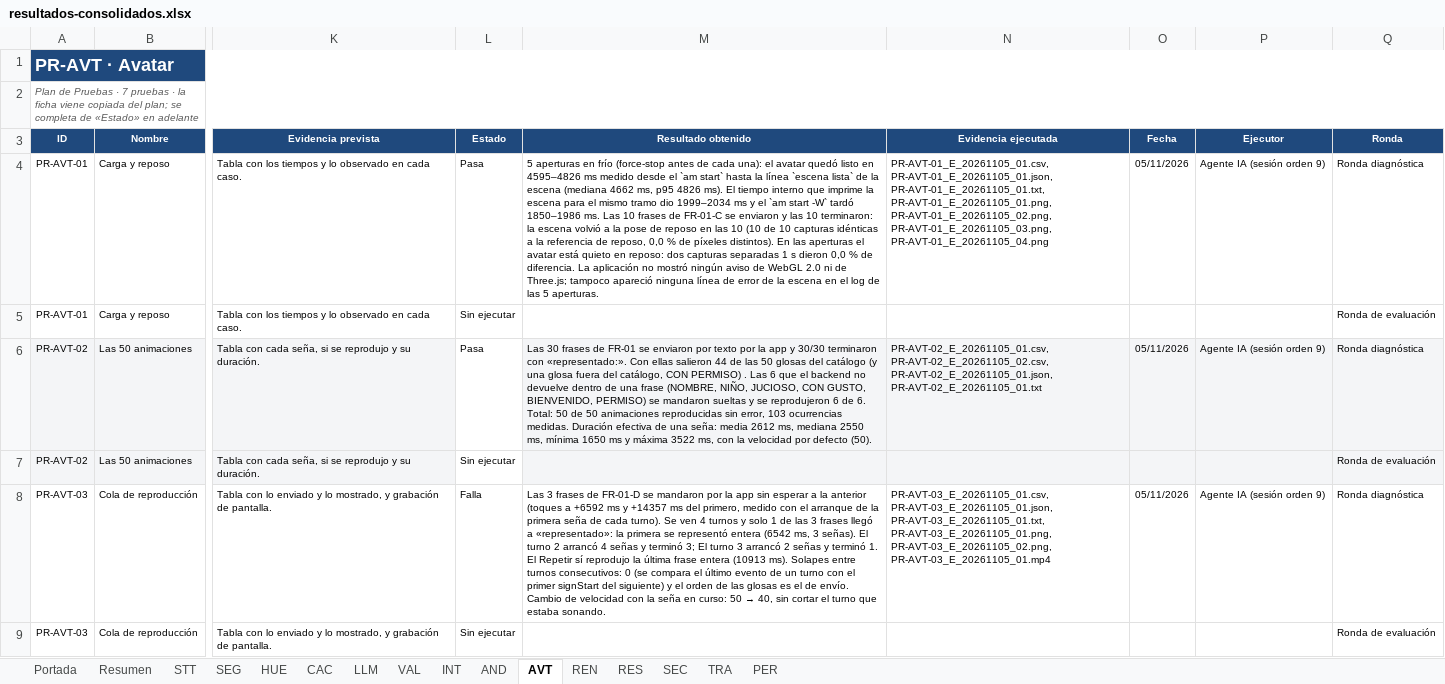
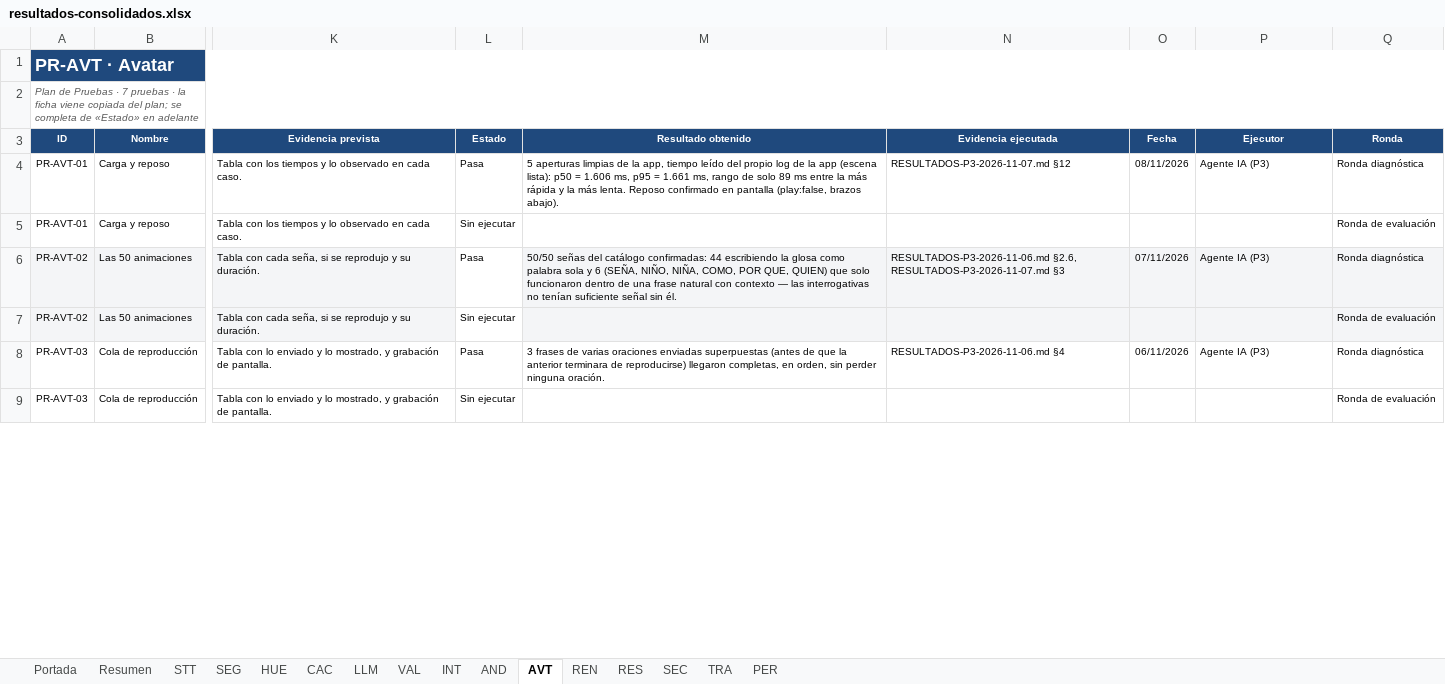
Before and after one commit to sign-ai-organization/signall-android, an Excel workbook: docs/plan-pruebas/resultados-consolidados.xlsx, sheet AVT, drawn as a sheet; only a part is shown, gaps mark what is left out; values as stored, in another font and other column widths than the file's, no borders; conditional formats not drawn; the diff covers the shown part only; the diff names each change by its address in the sheet, - before the commit and + after, or states it on an @@ line.

```diff
--- a/docs/plan-pruebas/resultados-consolidados.xlsx (sheet AVT)
+++ b/docs/plan-pruebas/resultados-consolidados.xlsx (sheet AVT)
-M4 (Resultado obtenido): 5 aperturas en frío (force-stop antes de cada una): el avatar quedó listo en 4595–4826 ms medido desde el `am start` hasta la línea `escena lista` de la escena (mediana 4662 ms, p95 4826 ms). El tiempo interno que imprime la escena para el mismo tramo dio 1999–2034 ms y el `am start -W` tardó 1850–1986 ms. Las 10 frases de FR-01-C se enviaron y las 10 terminaron: la escena volvió a la pose de reposo en las 10 (10 de 10 capturas idénticas a la referencia de reposo, 0,0 % de píxeles distintos). En las aperturas el avatar está quieto en reposo: dos capturas separadas 1 s dieron 0,0 % de diferencia. La aplicación no mostró ningún aviso de WebGL 2.0 ni de Three.js; tampoco apareció ninguna línea de error de la escena en el log de las 5 aperturas.
+M4 (Resultado obtenido): 5 aperturas limpias de la app, tiempo leído del propio log de la app (escena lista): p50 = 1.606 ms, p95 = 1.661 ms, rango de solo 89 ms entre la más rápida y la más lenta. Reposo confirmado en pantalla (play:false, brazos abajo).
-N4 (Evidencia ejecutada): PR-AVT-01_E_20261105_01.csv, PR-AVT-01_E_20261105_01.json, PR-AVT-01_E_20261105_01.txt, PR-AVT-01_E_20261105_01.png, PR-AVT-01_E_20261105_02.png, PR-AVT-01_E_20261105_03.png, PR-AVT-01_E_20261105_04.png
+N4 (Evidencia ejecutada): RESULTADOS-P3-2026-11-07.md §12
-O4 (Fecha): 05/11/2026
+O4 (Fecha): 08/11/2026
-P4 (Ejecutor): Agente IA (sesión orden 9)
+P4 (Ejecutor): Agente IA (P3)
-M6 (Resultado obtenido): Las 30 frases de FR-01 se enviaron por texto por la app y 30/30 terminaron con «representado:». Con ellas salieron 44 de las 50 glosas del catálogo (y una glosa fuera del catálogo, CON PERMISO) . Las 6 que el backend no devuelve dentro de una frase (NOMBRE, NIÑO, JUCIOSO, CON GUSTO, BIENVENIDO, PERMISO) se mandaron sueltas y se reprodujeron 6 de 6. Total: 50 de 50 animaciones reproducidas sin error, 103 ocurrencias medidas. Duración efectiva de una seña: media 2612 ms, mediana 2550 ms, mínima 1650 ms y máxima 3522 ms, con la velocidad por defecto (50).
+M6 (Resultado obtenido): 50/50 señas del catálogo confirmadas: 44 escribiendo la glosa como palabra sola y 6 (SEÑA, NIÑO, NIÑA, COMO, POR QUE, QUIEN) que solo funcionaron dentro de una frase natural con contexto — las interrogativas no tenían suficiente señal sin él.
-N6 (Evidencia ejecutada): PR-AVT-02_E_20261105_01.csv, PR-AVT-02_E_20261105_02.csv, PR-AVT-02_E_20261105_01.json, PR-AVT-02_E_20261105_01.txt
+N6 (Evidencia ejecutada): RESULTADOS-P3-2026-11-06.md §2.6, RESULTADOS-P3-2026-11-07.md §3
-O6 (Fecha): 05/11/2026
+O6 (Fecha): 07/11/2026
-P6 (Ejecutor): Agente IA (sesión orden 9)
+P6 (Ejecutor): Agente IA (P3)
-L8 (Estado): Falla
+L8 (Estado): Pasa
@@ M8 (Resultado obtenido): Las 3 frases de FR-01-D se mandaron por la app sin esperar a la anterior (toques a +6592 ms y +14357 ms del primero, medido con el arranque de la primera seña de cada turno). Se ven 4 turnos y solo 1 de las 3 frases llegó a «representado»: la primera se representó entera (6542 ms, 3 señas). El turno 2 arrancó 4 señas y terminó 3; El turno 3 arrancó 2 señas y terminó 1. El Repetir sí reprodujo la última frase entera (10913 ms). Solapes entre turnos consecutivos: 0 (se compara el último evento de un turno con el primer signStart del siguiente) y el orden de las glosas es el de envío. Cambio de velocidad con la seña en curso: 50 → 40, sin cortar el turno que estaba sonando. → 3 frases de varias oraciones enviadas superpuestas (antes de que la anterior terminara de reproducirse) llegaron completas, en orden, sin perder ninguna oración. @@
-N8 (Evidencia ejecutada): PR-AVT-03_E_20261105_01.csv, PR-AVT-03_E_20261105_01.json, PR-AVT-03_E_20261105_01.txt, PR-AVT-03_E_20261105_01.png, PR-AVT-03_E_20261105_02.png, PR-AVT-03_E_20261105_01.mp4
+N8 (Evidencia ejecutada): RESULTADOS-P3-2026-11-06.md §4
-O8 (Fecha): 05/11/2026
+O8 (Fecha): 06/11/2026
-P8 (Ejecutor): Agente IA (sesión orden 9)
+P8 (Ejecutor): Agente IA (P3)
```
Also changed, not shown: 24 edited cells elsewhere in this sheet, sheet PER, sheet INT, sheet AND, sheet REN.
